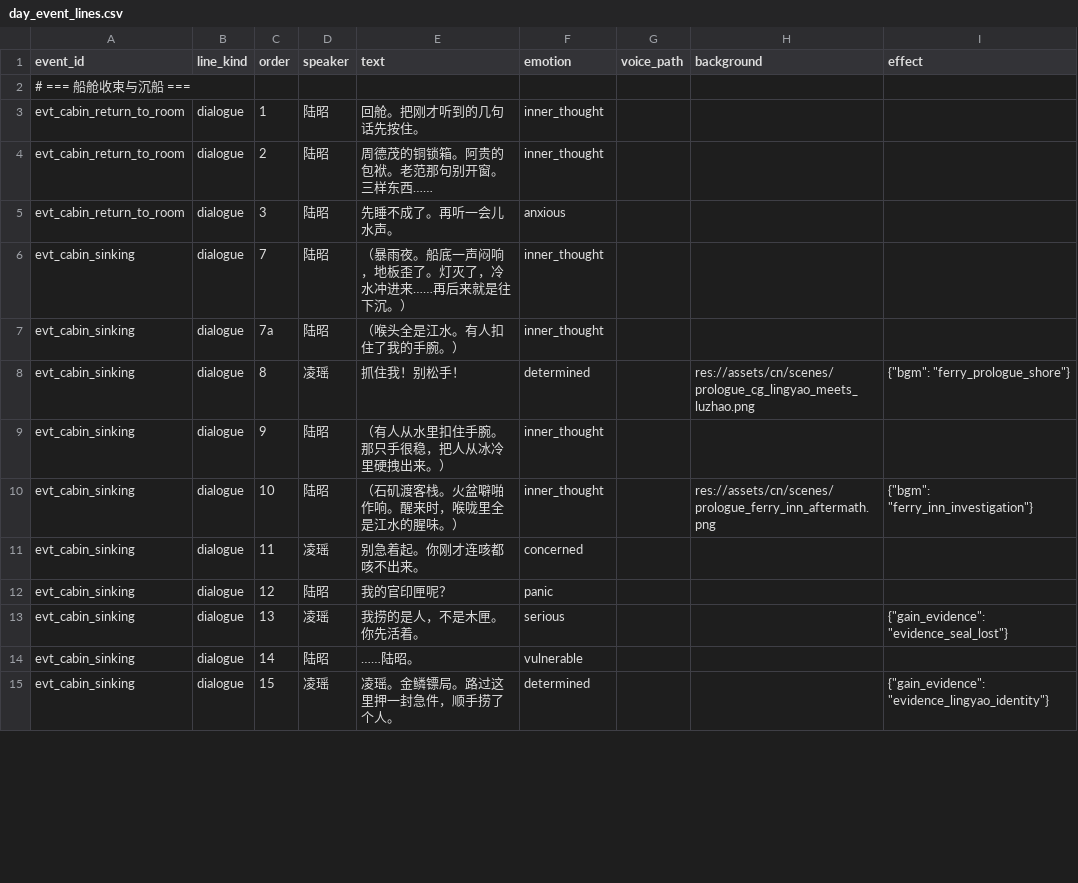
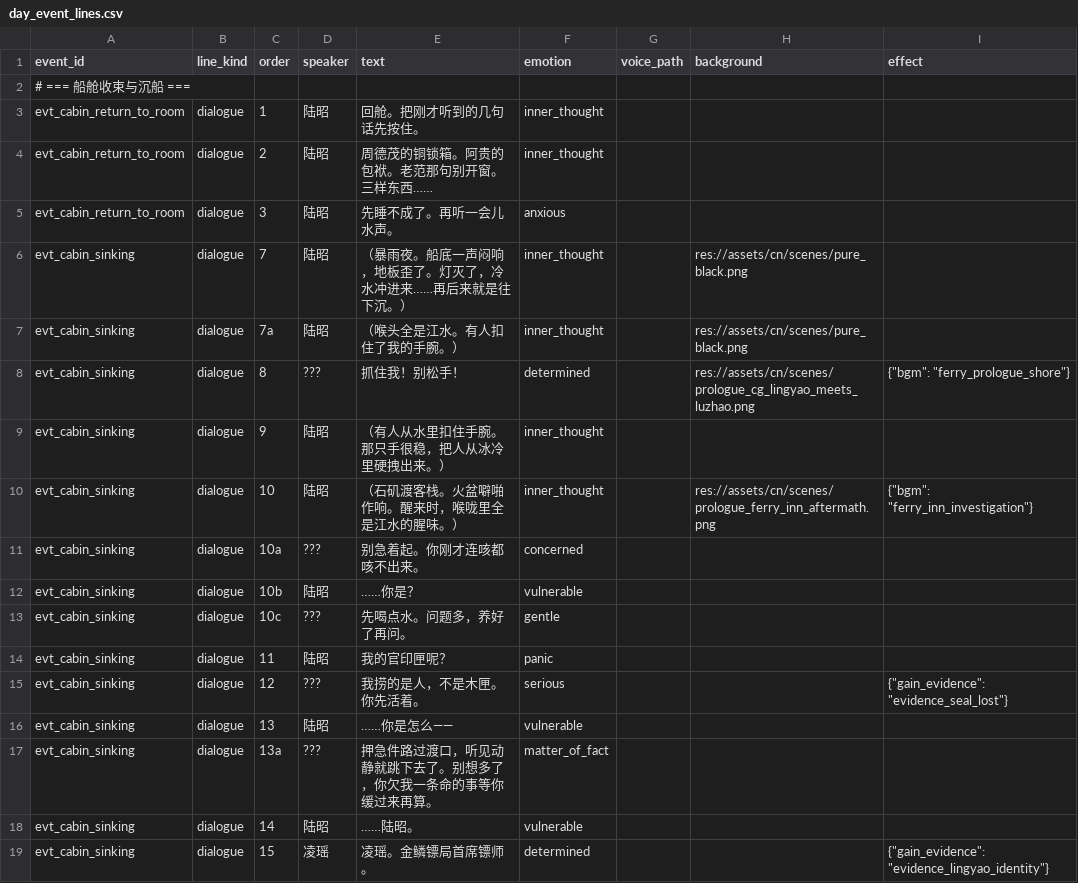
Before and after one commit to JimmyTheGit23/DetectiveSandbox, a CSV file: detective/data/case_tables/prologue_ferry/day_event_lines.csv, drawn as a sheet; only a part is shown; the diff covers the shown part only.

Commit message:
序章码头开场改造：沈清月???>立绘、证据移至对峙、第三方给证物
- day_event_lines: 沈清月初登场2句用???+speaker_id显示立绘，里正介绍后显名字
- day_event_lines: 雾况/风浪/救起时间证据移至王大爷对峙开场获得，精简码头对话密度
- day_event_lines: 第三方（码头脚夫/掌柜）直接递交书证而非口头证实
- confrontation_lines: 新增effect列，对峙开场码头脚夫/凌瑶递交三件证物
- CaseTableLoader: day_event_lines编译时读取speaker_id，支持effect里内嵌speaker_id提升至顶层
- DialogueManager: _emit_adhoc优先用speaker_id解析立绘，支持???显示NPC立绘
- DialogueBox: show_narration时非time_card行强制重置typewriter_skip_disabled（修复点击不跳字）
- DialogueBox: _apply_narration_speaker当portrait明确传入时跳过同伴路径（沈清月居中显示）
- ConfrontationPanel: speaker_id为空时同时清除中央立绘，避免残留上一NPC立绘
- GameManager: get_npc_display_name改用typeof安全检查替代as Dictionary
- MainGame: before_wang预设移除雾况/风浪/救起时间（改在对峙中获得）

```diff
--- a/detective/data/case_tables/prologue_ferry/day_event_lines.csv
+++ b/detective/data/case_tables/prologue_ferry/day_event_lines.csv
@@ -5,11 +5,15 @@ evt_cabin_return_to_room,dialogue,2,陆昭,周德茂的铜锁箱。阿贵的包
 evt_cabin_return_to_room,dialogue,3,陆昭,先睡不成了。再听一会儿水声。,anxious,,,
-evt_cabin_sinking,dialogue,7,陆昭,（暴雨夜。船底一声闷响，地板歪了。灯灭了，冷水冲进来……再后来就是往下沉。）,inner_thought,,,
-evt_cabin_sinking,dialogue,7a,陆昭,（喉头全是江水。有人扣住了我的手腕。）,inner_thought,,,
-evt_cabin_sinking,dialogue,8,凌瑶,抓住我！别松手！,determined,,res://assets/cn/scenes/prologue_cg_lingyao_meets_luzhao.png,"{""bgm"": ""ferry_prologue_shore""}"
+evt_cabin_sinking,dialogue,7,陆昭,（暴雨夜。船底一声闷响，地板歪了。灯灭了，冷水冲进来……再后来就是往下沉。）,inner_thought,,res://assets/cn/scenes/pure_black.png,
+evt_cabin_sinking,dialogue,7a,陆昭,（喉头全是江水。有人扣住了我的手腕。）,inner_thought,,res://assets/cn/scenes/pure_black.png,
+evt_cabin_sinking,dialogue,8,???,抓住我！别松手！,determined,,res://assets/cn/scenes/prologue_cg_lingyao_meets_luzhao.png,"{""bgm"": ""ferry_prologue_shore""}"
 evt_cabin_sinking,dialogue,9,陆昭,（有人从水里扣住手腕。那只手很稳，把人从冰冷里硬拽出来。）,inner_thought,,,
 evt_cabin_sinking,dialogue,10,陆昭,（石矶渡客栈。火盆噼啪作响。醒来时，喉咙里全是江水的腥味。）,inner_thought,,res://assets/cn/scenes/prologue_ferry_inn_aftermath.png,"{""bgm"": ""ferry_inn_investigation""}"
-evt_cabin_sinking,dialogue,11,凌瑶,别急着起。你刚才连咳都咳不出来。,concerned,,,
-evt_cabin_sinking,dialogue,12,陆昭,我的官印匣呢？,panic,,,
-evt_cabin_sinking,dialogue,13,凌瑶,我捞的是人，不是木匣。你先活着。,serious,,,"{""gain_evidence"": ""evidence_seal_lost""}"
+evt_cabin_sinking,dialogue,10a,???,别急着起。你刚才连咳都咳不出来。,concerned,,,
+evt_cabin_sinking,dialogue,10b,陆昭,……你是？,vulnerable,,,
+evt_cabin_sinking,dialogue,10c,???,先喝点水。问题多，养好了再问。,gentle,,,
+evt_cabin_sinking,dialogue,11,陆昭,我的官印匣呢？,panic,,,
+evt_cabin_sinking,dialogue,12,???,我捞的是人，不是木匣。你先活着。,serious,,,"{""gain_evidence"": ""evidence_seal_lost""}"
+evt_cabin_sinking,dialogue,13,陆昭,……你是怎么——,vulnerable,,,
+evt_cabin_sinking,dialogue,13a,???,押急件路过渡口，听见动静就跳下去了。别想多了，你欠我一条命的事等你缓过来再算。,matter_of_fact,,,
 evt_cabin_sinking,dialogue,14,陆昭,……陆昭。,vulnerable,,,
-evt_cabin_sinking,dialogue,15,凌瑶,凌瑶。金鳞镖局。路过这里押一封急件，顺手捞了个人。,determined,,,"{""gain_evidence"": ""evidence_lingyao_identity""}"
+evt_cabin_sinking,dialogue,15,凌瑶,凌瑶。金鳞镖局首席镖师。,determined,,,"{""gain_evidence"": ""evidence_lingyao_identity""}"
```
Also changed, not shown: 4 added rows, 2 removed rows and 17 edited cells elsewhere in this file, detective/data/case_tables/prologue_ferry/confrontation_lines.csv, detective/data/case_tables/prologue_ferry/evidence_items.csv, 9 other files.
